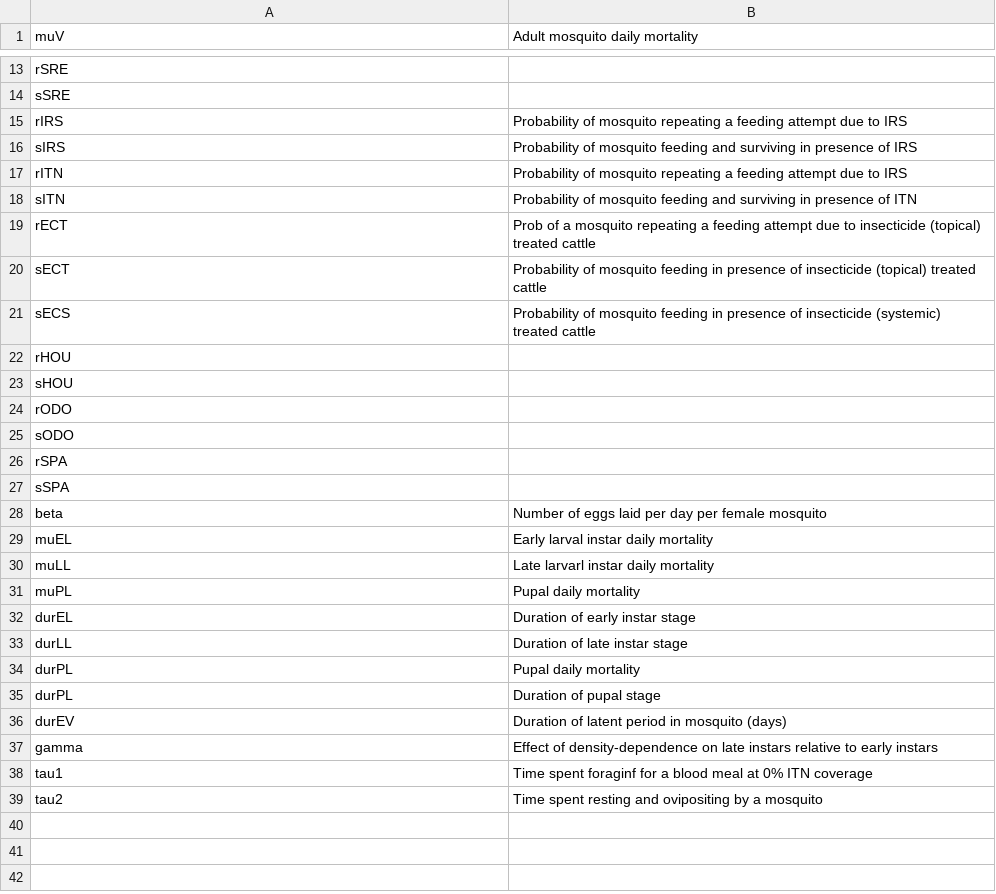
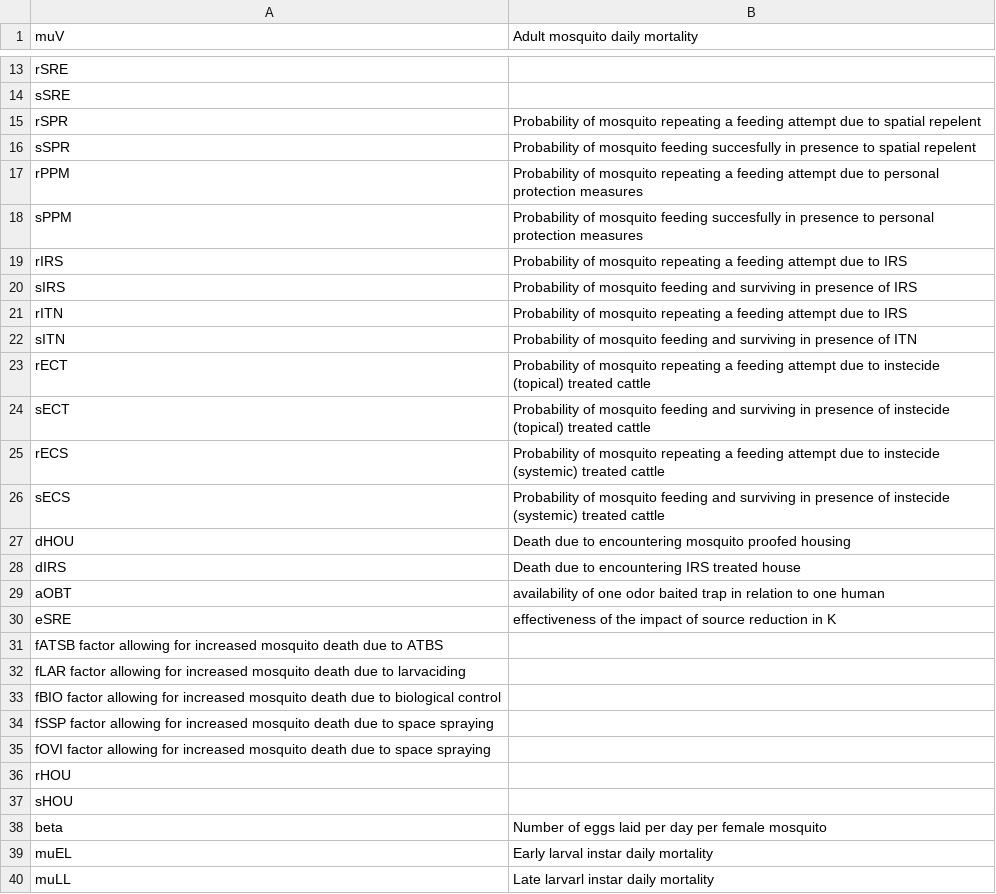
Before and after one commit to skiware/VCOM, a CSV file: GUI/09_VCOM/SIMPLE/ODEMosquitoParameters.csv, drawn as a sheet; only a part is shown, gaps mark what is left out; the shorter side is filled out with more unchanged rows; removed rows and columns are numbered as before the commit, all else as after; the diff names each change by its address in the sheet, - before the commit and + after, or states it on an @@ line.

```diff
--- a/GUI/09_VCOM/SIMPLE/ODEMosquitoParameters.csv
+++ b/GUI/09_VCOM/SIMPLE/ODEMosquitoParameters.csv
+row 15: rSPR | Probability of mosquito repeating a feeding attempt due to spatial repelent
+row 16: sSPR | Probability of mosquito feeding succesfully in presence to spatial repelent
+row 17: rPPM | Probability of mosquito repeating a feeding attempt due to personal protection measures
+row 18: sPPM | Probability of mosquito feeding succesfully in presence to personal protection measures
-B23 (Adult mosquito daily mortality): Prob of a mosquito repeating a feeding attempt due to insecticide (topical) treated…
+B23 (Adult mosquito daily mortality): Probability of mosquito repeating a feeding attempt due to instecide (topical) treated…
-B24 (Adult mosquito daily mortality): …mosquito feeding in presence of insecticide (topical) treated…
+B24 (Adult mosquito daily mortality): …mosquito feeding and surviving in presence of instecide (topical) treated…
+row 25: rECS | Probability of mosquito repeating a feeding attempt due to instecide (systemic) treated cattle
-B26 (Adult mosquito daily mortality): …mosquito feeding in presence of insecticide (systemic) treated…
+B26 (Adult mosquito daily mortality): …mosquito feeding and surviving in presence of instecide (systemic) treated…
+row 27: dHOU | Death due to encountering mosquito proofed housing
+row 28: dIRS | Death due to encountering IRS treated house
+row 29: aOBT | availability of one odor baited trap in relation to one human
+row 30: eSRE | effectiveness of the impact of source reduction in K
+row 31: fATSB factor allowing for increased mosquito death due to ATBS
+row 32: fLAR factor allowing for increased mosquito death due to larvaciding
+row 33: fBIO factor allowing for increased mosquito death due to biological control
+row 34: fSSP factor allowing for increased mosquito death due to space spraying
+row 35: fOVI factor allowing for increased mosquito death due to space spraying
-row 24: rODO
-row 25: sODO
-row 26: rSPA
-row 27: sSPA
```
Also changed, not shown: GUI/09_VCOM/SIMPLE/Documentation/DOC_functionsDescription.csv, GUI/09_VCOM/SIMPLE/Documentation/DOC_parametersDescription.csv, 25 other files.
